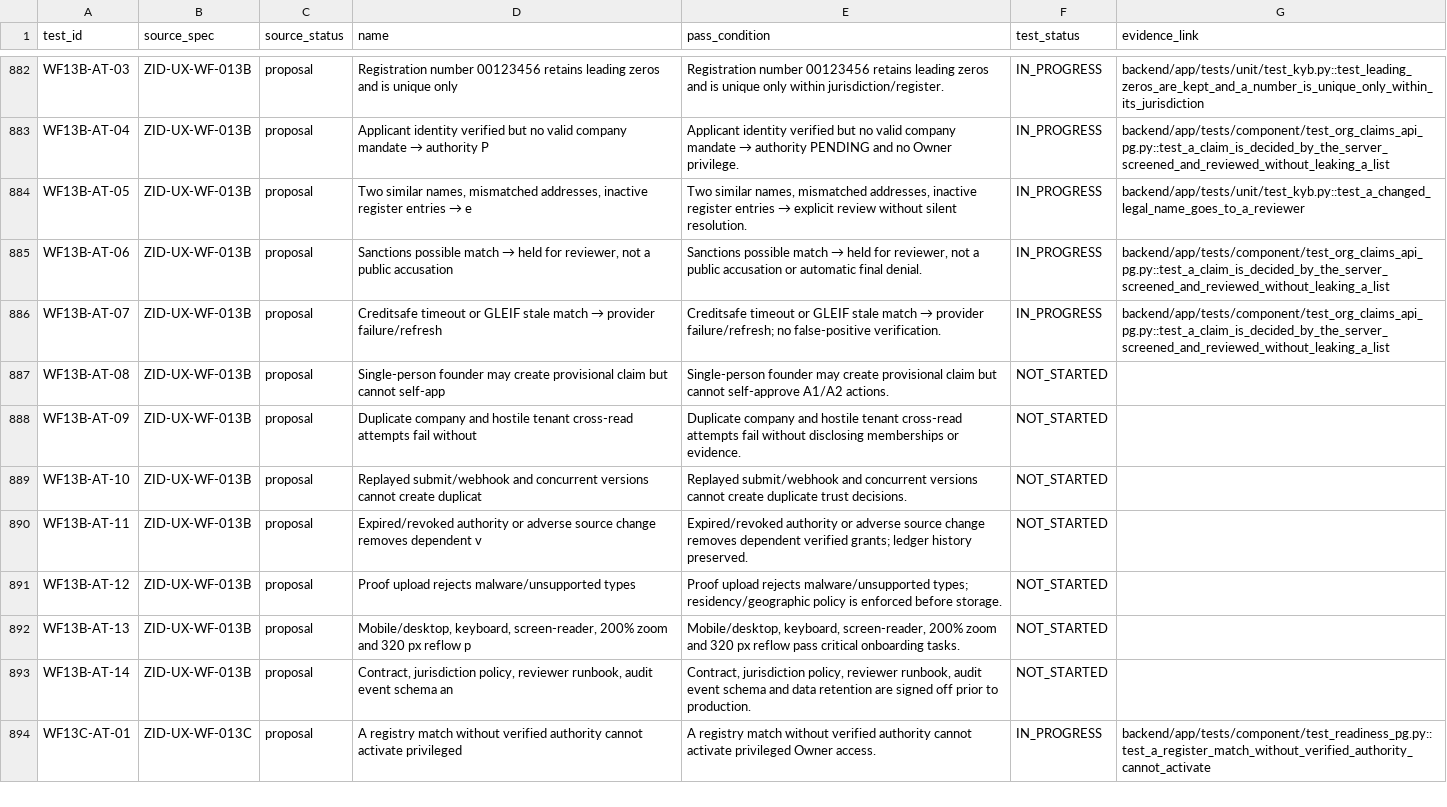
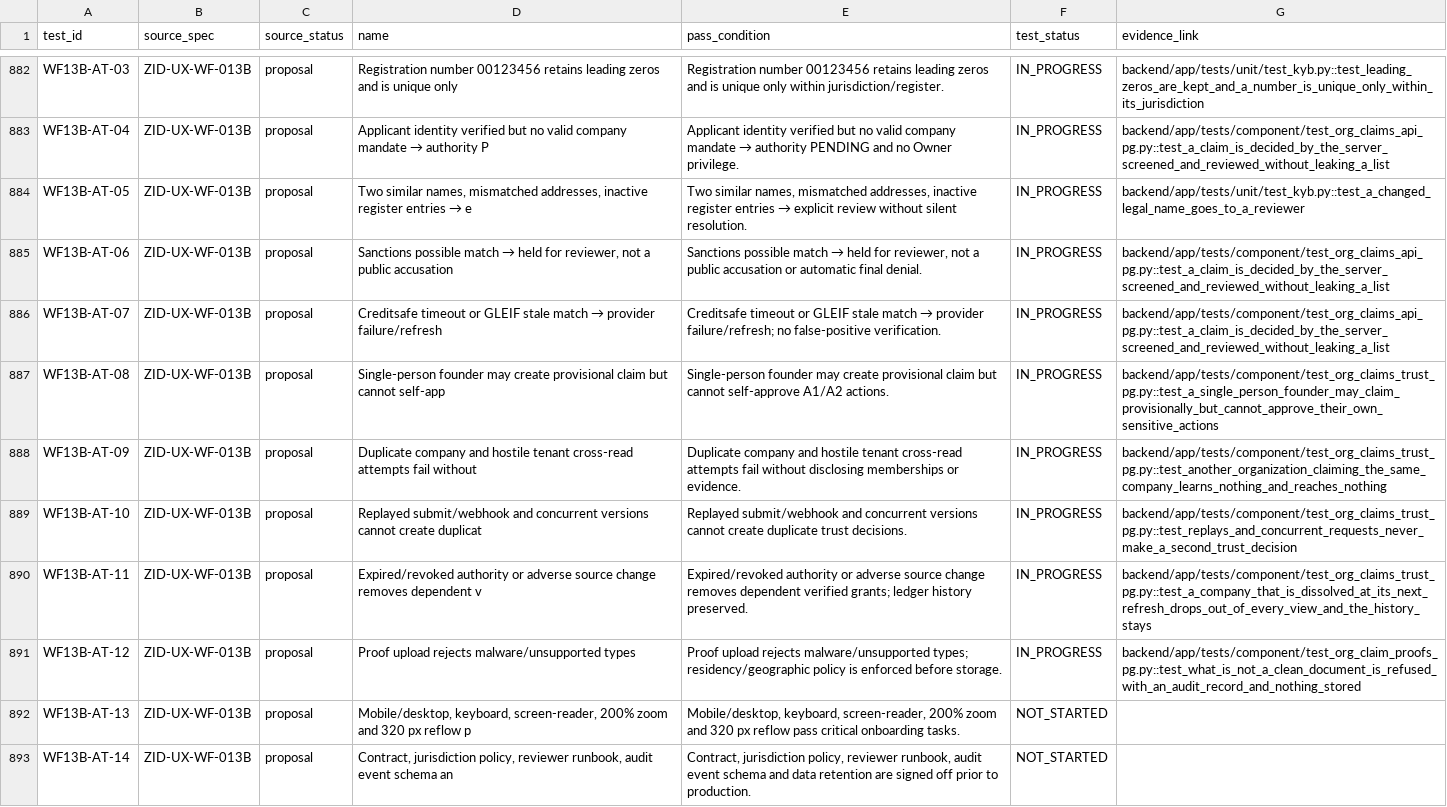
Before and after one commit to ZoikoGroup/zoiko-id-platform-new, a CSV file: docs/traceability/acceptance-tests.csv, drawn as a sheet; only a part is shown, gaps mark what is left out; the shorter side is filled out with more unchanged rows.

```diff
--- a/docs/traceability/acceptance-tests.csv
+++ b/docs/traceability/acceptance-tests.csv
@@ -886,7 +886,7 @@ WF13B-AT-06,ZID-UX-WF-013B,proposal,"Sanctions possible match → held for revie
 WF13B-AT-07,ZID-UX-WF-013B,proposal,Creditsafe timeout or GLEIF stale match → provider failure/refresh,Creditsafe timeout or GLEIF stale match → provider failure/refresh; no false-positive verification.,IN_PROGRESS,backend/app/tests/component/test_org_claims_api_pg.py::test_a_claim_is_decided_by_the_server_screened_and_reviewed_without_leaking_a_list
-WF13B-AT-08,ZID-UX-WF-013B,proposal,Single-person founder may create provisional claim but cannot self-app,Single-person founder may create provisional claim but cannot self-approve A1/A2 actions.,NOT_STARTED,
-WF13B-AT-09,ZID-UX-WF-013B,proposal,Duplicate company and hostile tenant cross-read attempts fail without,Duplicate company and hostile tenant cross-read attempts fail without disclosing memberships or evidence.,NOT_STARTED,
-WF13B-AT-10,ZID-UX-WF-013B,proposal,Replayed submit/webhook and concurrent versions cannot create duplicat,Replayed submit/webhook and concurrent versions cannot create duplicate trust decisions.,NOT_STARTED,
-WF13B-AT-11,ZID-UX-WF-013B,proposal,Expired/revoked authority or adverse source change removes dependent v,Expired/revoked authority or adverse source change removes dependent verified grants; ledger history preserved.,NOT_STARTED,
-WF13B-AT-12,ZID-UX-WF-013B,proposal,Proof upload rejects malware/unsupported types,Proof upload rejects malware/unsupported types; residency/geographic policy is enforced before storage.,NOT_STARTED,
+WF13B-AT-08,ZID-UX-WF-013B,proposal,Single-person founder may create provisional claim but cannot self-app,Single-person founder may create provisional claim but cannot self-approve A1/A2 actions.,IN_PROGRESS,backend/app/tests/component/test_org_claims_trust_pg.py::test_a_single_person_founder_may_claim_provisionally_but_cannot_approve_their_own_sensitive_actions
+WF13B-AT-09,ZID-UX-WF-013B,proposal,Duplicate company and hostile tenant cross-read attempts fail without,Duplicate company and hostile tenant cross-read attempts fail without disclosing memberships or evidence.,IN_PROGRESS,backend/app/tests/component/test_org_claims_trust_pg.py::test_another_organization_claiming_the_same_company_learns_nothing_and_reaches_nothing
+WF13B-AT-10,ZID-UX-WF-013B,proposal,Replayed submit/webhook and concurrent versions cannot create duplicat,Replayed submit/webhook and concurrent versions cannot create duplicate trust decisions.,IN_PROGRESS,backend/app/tests/component/test_org_claims_trust_pg.py::test_replays_and_concurrent_requests_never_make_a_second_trust_decision
+WF13B-AT-11,ZID-UX-WF-013B,proposal,Expired/revoked authority or adverse source change removes dependent v,Expired/revoked authority or adverse source change removes dependent verified grants; ledger history preserved.,IN_PROGRESS,backend/app/tests/component/test_org_claims_trust_pg.py::test_a_company_that_is_dissolved_at_its_next_refresh_drops_out_of_every_view_and_the_history_stays
+WF13B-AT-12,ZID-UX-WF-013B,proposal,Proof upload rejects malware/unsupported types,Proof upload rejects malware/unsupported types; residency/geographic policy is enforced before storage.,IN_PROGRESS,backend/app/tests/component/test_org_claim_proofs_pg.py::test_what_is_not_a_clean_document_is_refused_with_an_audit_record_and_nothing_stored
 WF13B-AT-13,ZID-UX-WF-013B,proposal,"Mobile/desktop, keyboard, screen-reader, 200% zoom and 320 px reflow p","Mobile/desktop, keyboard, screen-reader, 200% zoom and 320 px reflow pass critical onboarding tasks.",NOT_STARTED,
```
Also changed, not shown: 40 other files.
